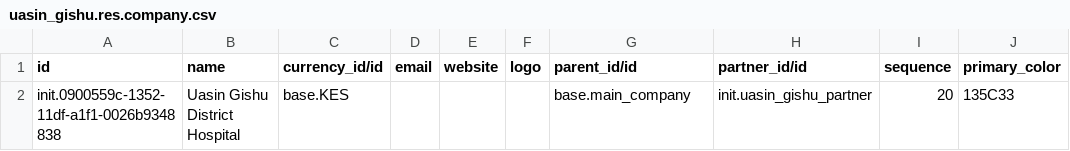
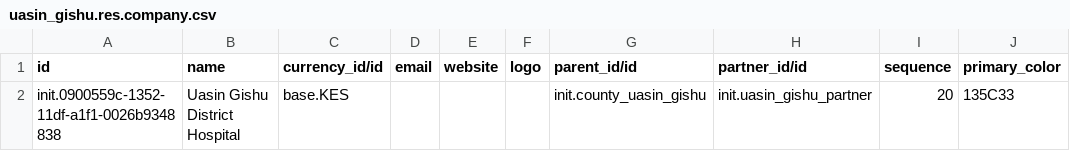
Before and after one commit to AMPATH/O3-amrs, a CSV file: distro/config/odoo/initializer_config/company/uasin_gishu.res.company.csv, drawn as a sheet; only a part is shown; the diff names each change by its address in the sheet, - before the commit and + after, or states it on an @@ line.

```diff
--- a/distro/config/odoo/initializer_config/company/uasin_gishu.res.company.csv
+++ b/distro/config/odoo/initializer_config/company/uasin_gishu.res.company.csv
-G2 (parent_id/id): base.main_company
+G2 (parent_id/id): init.county_uasin_gishu
```
Also changed, not shown: distro/config/odoo/initializer_config/company/kesses.res.company.csv, distro/config/odoo/initializer_config/partner/res.partner.csv, 11 other files.
